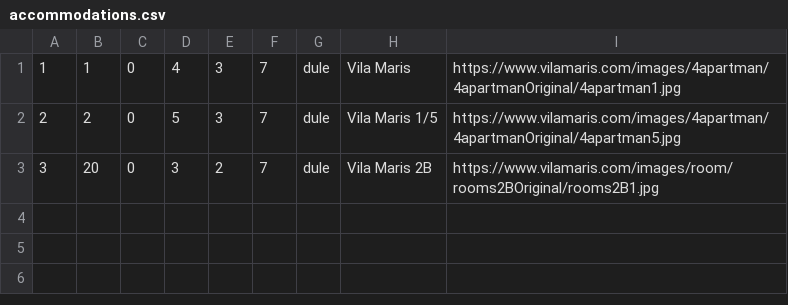
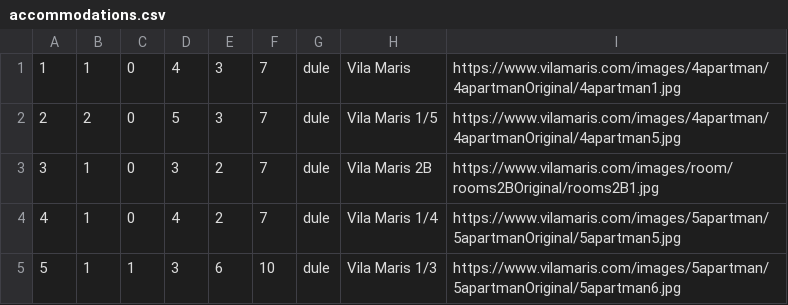
Before and after one commit to KornelijeKiso/DreamTeam, a CSV file: ProjectTourism/ProjectTourism/References/accommodations.csv, drawn as a sheet.

Commit message:
Accommodations view changed.

```diff
--- a/ProjectTourism/ProjectTourism/References/accommodations.csv
+++ b/ProjectTourism/ProjectTourism/References/accommodations.csv
@@ -2,2 +2,4 @@
 2|2|0|5|3|7|dule|Vila Maris 1/5|https://www.vilamaris.com/images/4apartman/4apartmanOriginal/4apartman5.jpg
-3|20|0|3|2|7|dule|Vila Maris 2B|https://www.vilamaris.com/images/room/rooms2BOriginal/rooms2B1.jpg
+3|1|0|3|2|7|dule|Vila Maris 2B|https://www.vilamaris.com/images/room/rooms2BOriginal/rooms2B1.jpg
+4|1|0|4|2|7|dule|Vila Maris 1/4|https://www.vilamaris.com/images/5apartman/5apartmanOriginal/5apartman5.jpg
+5|1|1|3|6|10|dule|Vila Maris 1/3|https://www.vilamaris.com/images/5apartman/5apartmanOriginal/5apartman6.jpg
```
Also changed, not shown: ProjectTourism/ProjectTourism/References/locations.csv, 3 other files.
